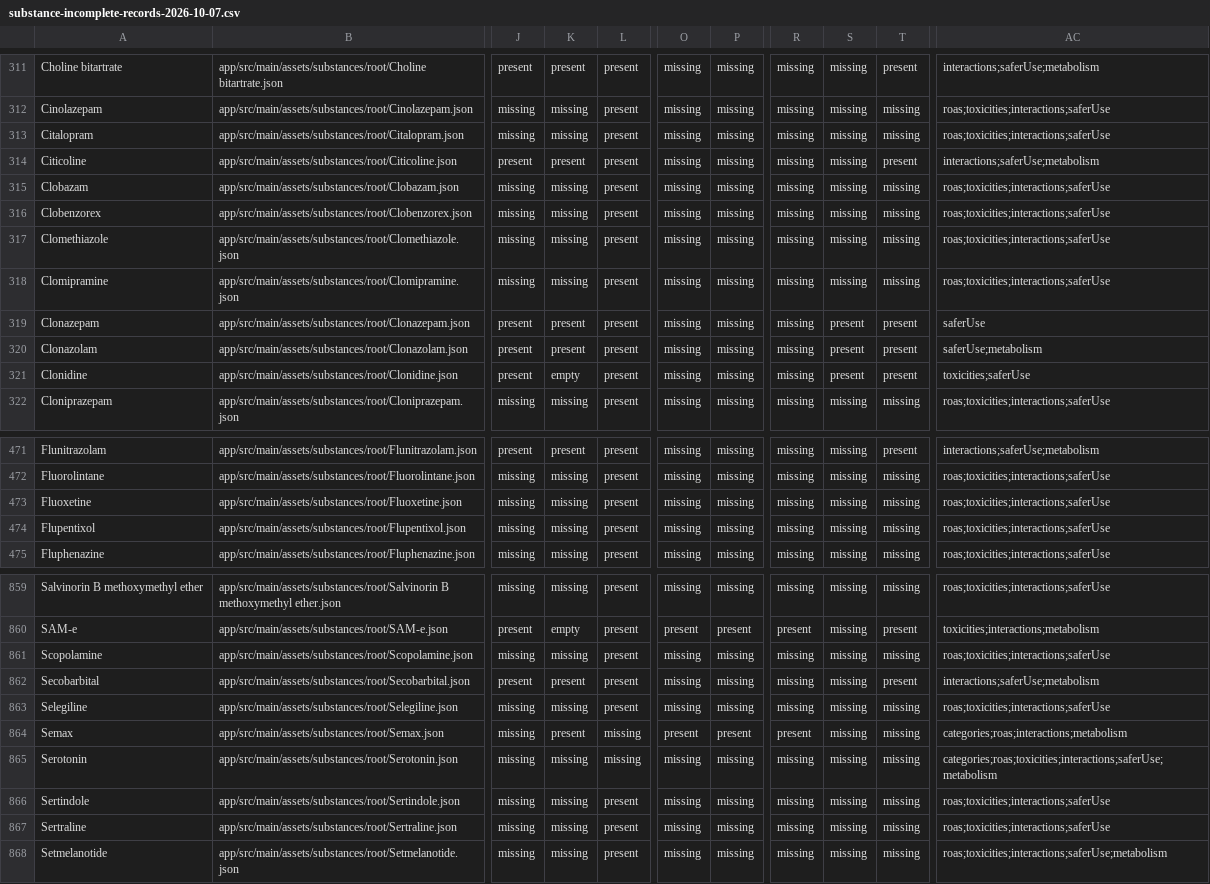
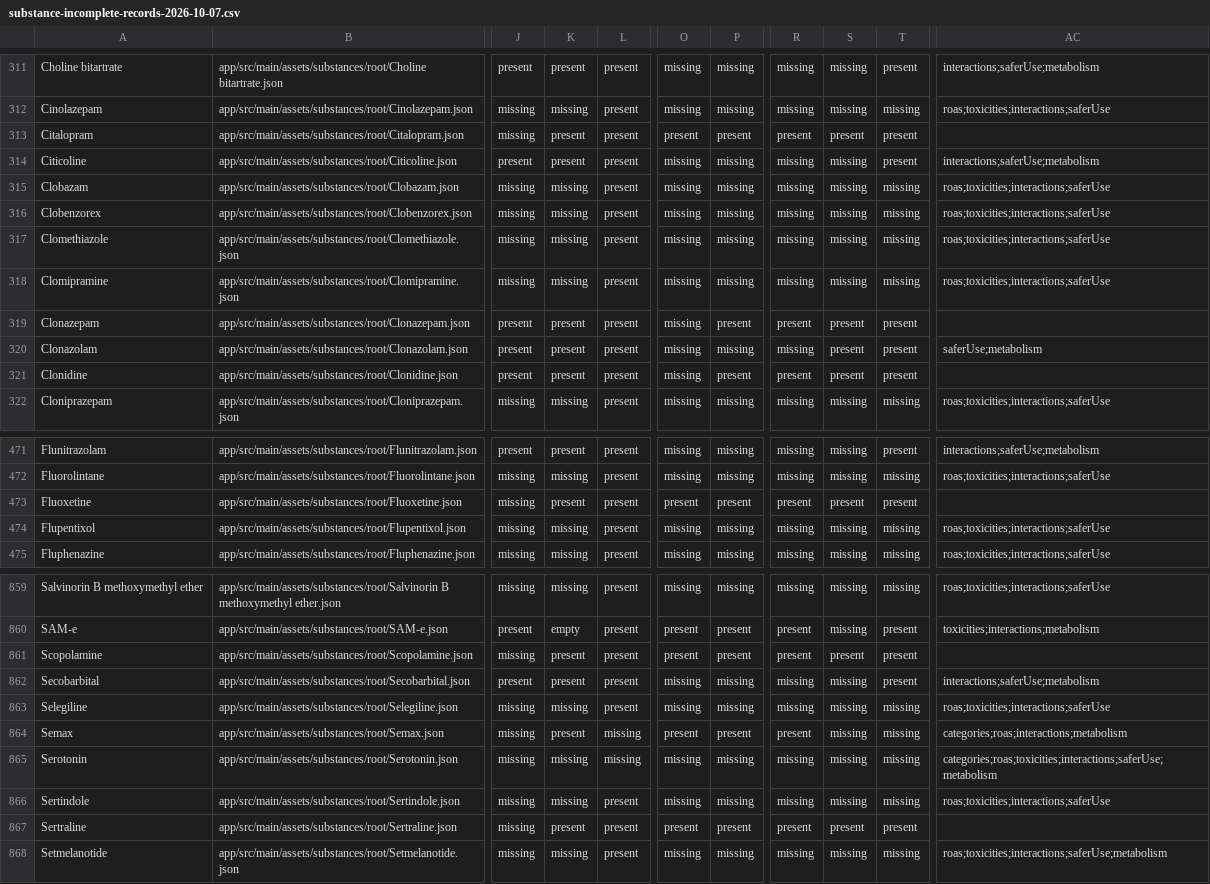
Before and after one commit to LoliLin/journal-android-multilingual, a CSV file: docs/substance-incomplete-records-2026-10-07.csv, drawn as a sheet; only a part is shown, gaps mark what is left out; the diff covers the shown part only; the diff names each change by its address in the sheet, - before the commit and + after, or states it on an @@ line.

```diff
--- a/docs/substance-incomplete-records-2026-10-07.csv
+++ b/docs/substance-incomplete-records-2026-10-07.csv
-K313: missing
+K313: present
-O313: missing
+O313: present
-P313: missing
+P313: present
-R313: missing
+R313: present
-S313: missing
+S313: present
-T313: missing
+T313: present
-AC313: roas;toxicities;interactions;saferUse
+AC313: (empty)
-P319: missing
+P319: present
-R319: missing
+R319: present
-AC319: saferUse
+AC319: (empty)
-K321: empty
+K321: present
-P321: missing
+P321: present
-R321: missing
+R321: present
-AC321: toxicities;saferUse
+AC321: (empty)
-K473: missing
+K473: present
-O473: missing
+O473: present
-P473: missing
+P473: present
-R473: missing
+R473: present
-S473: missing
+S473: present
-T473: missing
+T473: present
-AC473: roas;toxicities;interactions;saferUse
+AC473: (empty)
-K861: missing
+K861: present
-O861: missing
+O861: present
-P861: missing
+P861: present
-R861: missing
+R861: present
-S861: missing
+S861: present
-T861: missing
+T861: present
-AC861: roas;toxicities;interactions;saferUse
+AC861: (empty)
-K867: missing
+K867: present
-O867: missing
+O867: present
-P867: missing
+P867: present
-R867: missing
+R867: present
-S867: missing
+S867: present
-T867: missing
+T867: present
-AC867: roas;toxicities;interactions;saferUse
+AC867: (empty)
```
Also changed, not shown: 139 edited cells elsewhere in this file, 3 other files.
